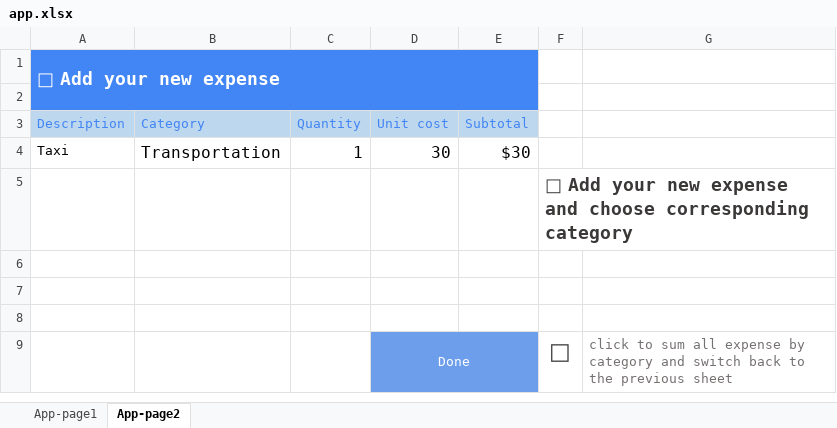
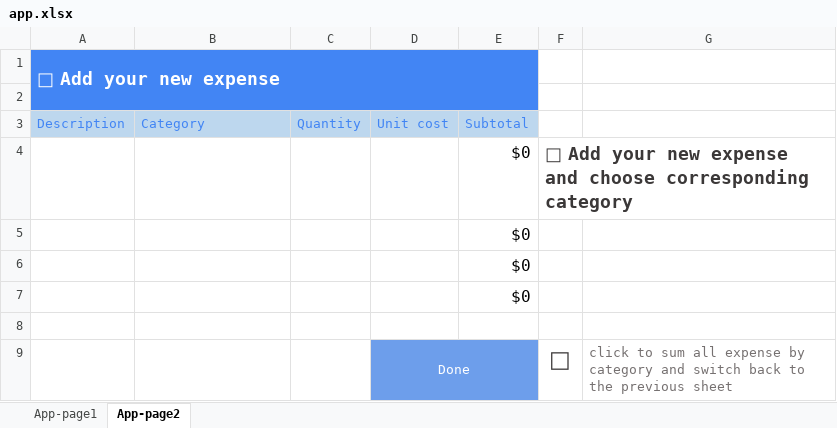
Before and after one commit to keikai/keikai-tutorial, an Excel workbook: src/main/webapp/WEB-INF/book/app.xlsx, sheet App-page2, drawn as a sheet; values as stored, in another font and other column widths than the file's, no borders; removed rows and columns are numbered as before the commit, all else as after; the diff names each change by its address in the sheet, - before the commit and + after, or states it on an @@ line.

```diff
--- a/src/main/webapp/WEB-INF/book/app.xlsx (sheet App-page2)
+++ b/src/main/webapp/WEB-INF/book/app.xlsx (sheet App-page2)
-row 4: Taxi | Transportation | 1 | 30 | $30
-E4:E6 (Subtotal): (empty)
+E4:E6 (Subtotal): $0
+row 7:  |  |  |  | $0
```
Also changed, not shown: sheet App-page1, charts or pictures, 1 other file.
